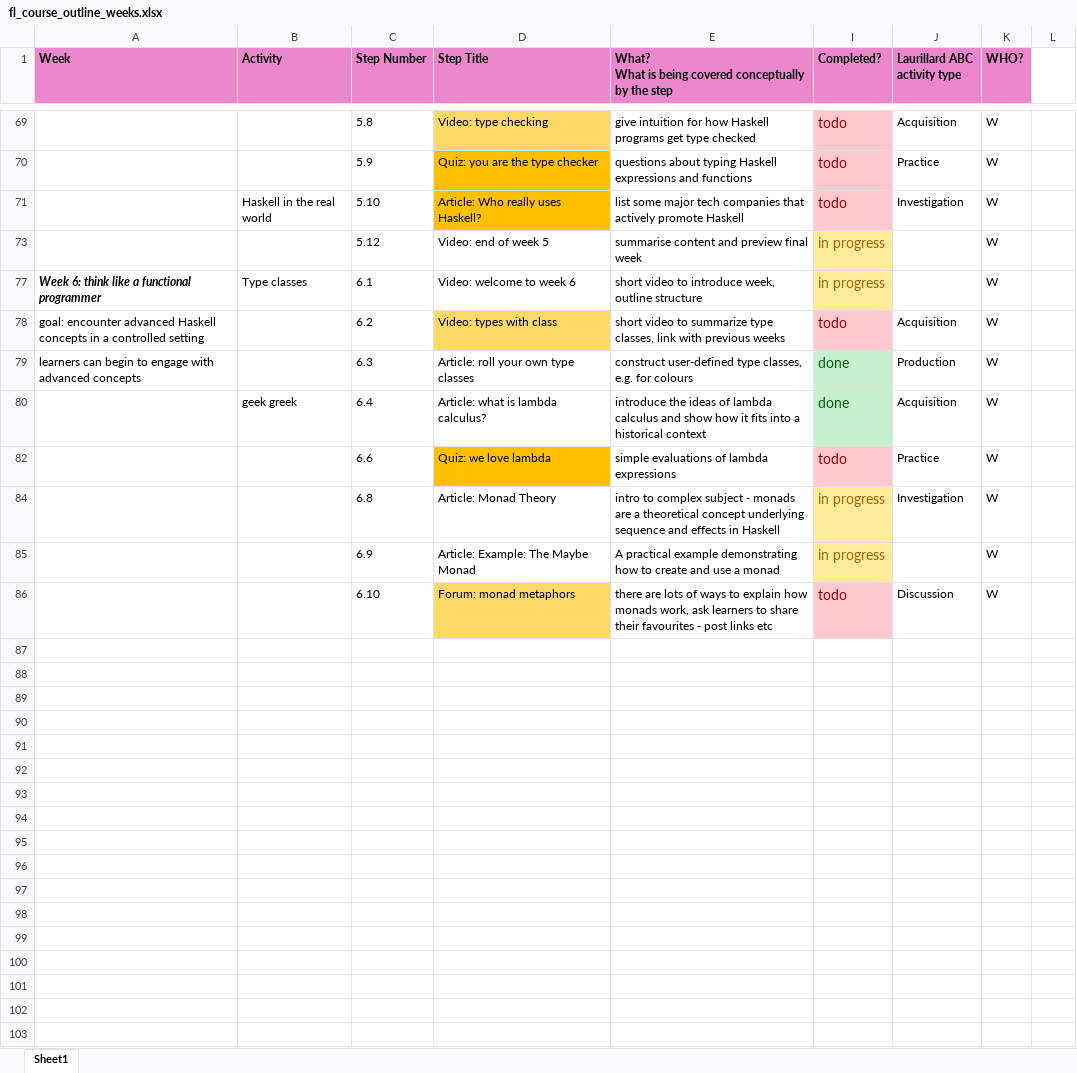
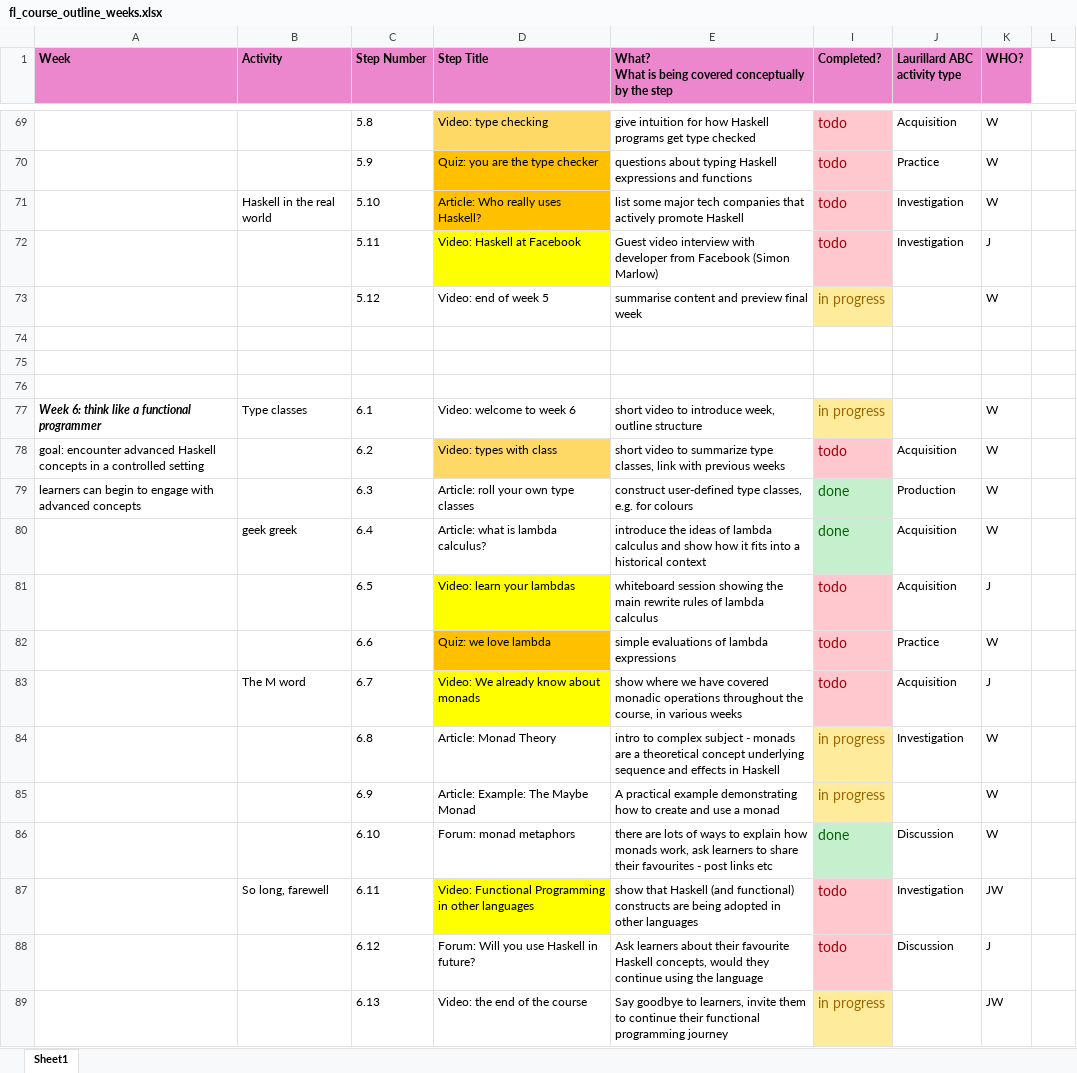
Before and after one commit to wimvanderbauwhede/HaskellMOOC, an Excel workbook: fl_course_outline_weeks.xlsx, sheet Sheet1, drawn as a sheet; only a part is shown, gaps mark what is left out; values as stored, in another font and other column widths than the file's, no borders; the diff covers the shown part only; the diff names each change by its address in the sheet, - before the commit and + after, or states it on an @@ line.

Commit message:
Added Parsec quiz and Monad Metaphor forum

```diff
--- a/fl_course_outline_weeks.xlsx (sheet Sheet1)
+++ b/fl_course_outline_weeks.xlsx (sheet Sheet1)
@@ row 72 unhidden:  |  | 5.11 | Video: Haskell at Facebook | Guest video interview with developer from Facebook (Simon Marlow) | todo | Investigation | J @@
+row 74: (empty)
+row 75: (empty)
+row 76: (empty)
@@ row 81 unhidden:  |  | 6.5 | Video: learn your lambdas | whiteboard session showing the main rewrite rules of lambda calculus | todo | Acquisition | J @@
@@ row 83 unhidden:  | The M word | 6.7 | Video: We already know about monads | show where we have covered monadic operations throughout the course, in various weeks | todo | Acquisition | J @@
-D86 fill: #FFD966
+D86 fill: none
-I86 (Completed?): todo
+I86 (Completed?): done
@@ I86 fill: #FFC7CE → #C6EFCE, text colour: #9C0006 → #006100 @@
@@ row 87 unhidden:  | So long, farewell | 6.11 | Video: Functional Programming in other languages | show that Haskell (and functional) constructs are being adopted in other languages | todo | Investigation | JW @@
@@ row 88 unhidden:  |  | 6.12 | Forum: Will you use Haskell in future? | Ask learners about their favourite Haskell concepts, would they continue using the language | todo | Discussion | J @@
@@ row 89 unhidden:  |  | 6.13 | Video: the end of the course | Say goodbye to learners, invite them to continue their functional programming journey | in progress |  | JW @@
```
Also changed, not shown: 11 added rows, 35 hidden or unhidden rows, 1 edited cell and cell formats elsewhere in this sheet, 4 other files.
